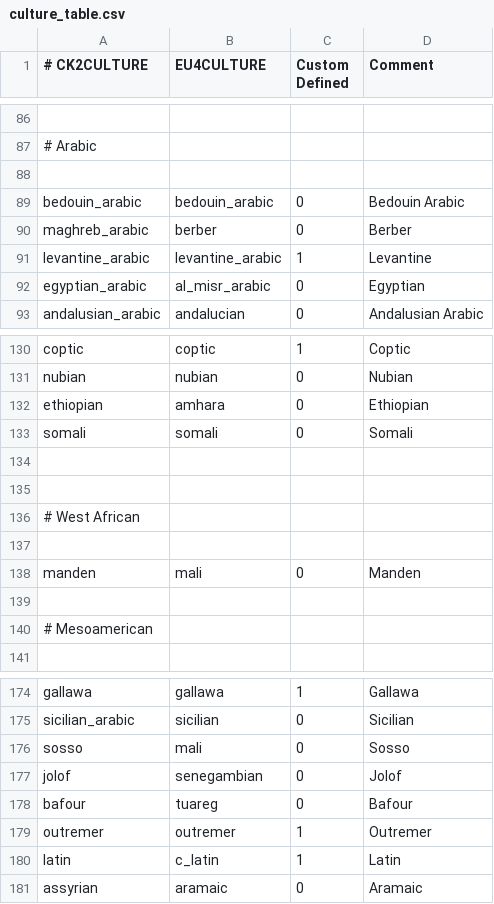
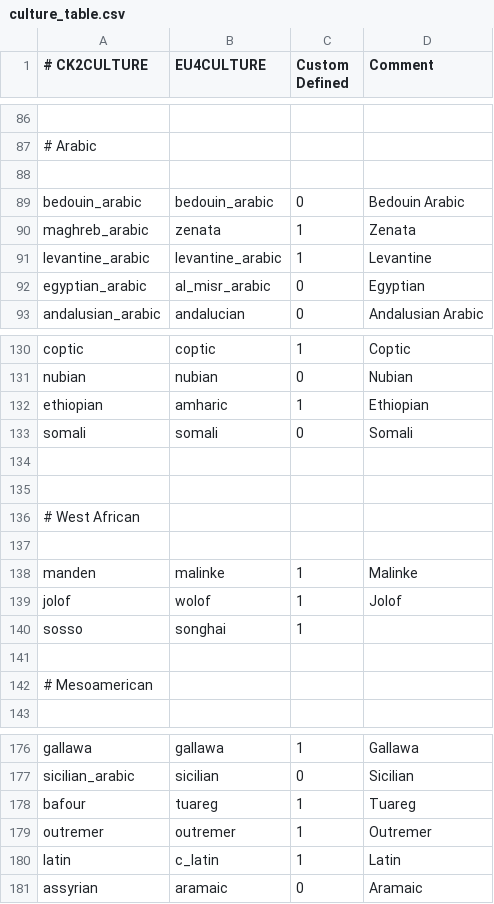
Before and after one commit to zeress/CK2--to-VeF, a CSV file: CK2Plus_VeF/eu4_converter/culture_table.csv, drawn as a sheet; only a part is shown, gaps mark what is left out; removed rows and columns are numbered as before the commit, all else as after; the diff names each change by its address in the sheet, - before the commit and + after, or states it on an @@ line.

Commit message:
Fixed culture assignments

```diff
--- a/CK2Plus_VeF/eu4_converter/culture_table.csv
+++ b/CK2Plus_VeF/eu4_converter/culture_table.csv
-B90 (EU4CULTURE): berber
+B90 (EU4CULTURE): zenata
-C90 (Custom Defined): 0
+C90 (Custom Defined): 1
-D90 (Comment): Berber
+D90 (Comment): Zenata
-B132 (EU4CULTURE): amhara
+B132 (EU4CULTURE): amharic
-C132 (Custom Defined): 0
+C132 (Custom Defined): 1
-B138 (EU4CULTURE): mali
+B138 (EU4CULTURE): malinke
-C138 (Custom Defined): 0
+C138 (Custom Defined): 1
-D138 (Comment): Manden
+D138 (Comment): Malinke
+row 139: jolof | wolof | 1 | Jolof
+row 140: sosso | songhai | 1
-row 176: sosso | mali | 0 | Sosso
-row 177: jolof | senegambian | 0 | Jolof
-C178 (Custom Defined): 0
+C178 (Custom Defined): 1
-D178 (Comment): Bafour
+D178 (Comment): Tuareg
```
